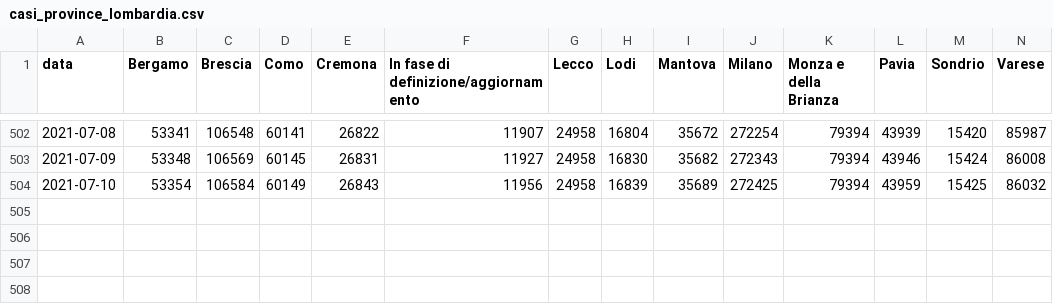
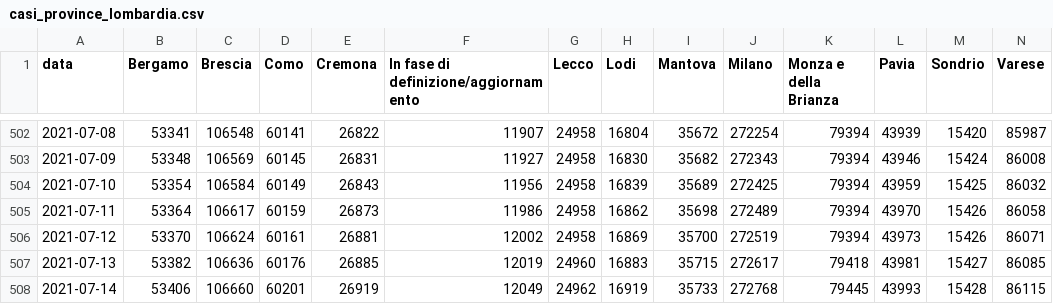
Before and after one commit to sergiocima/Report-COVID-19, a CSV file: casi_province_lombardia.csv, drawn as a sheet; only a part is shown, gaps mark what is left out; rows hold the shown columns only; the diff names each change by its address in the sheet, - before the commit and + after, or states it on an @@ line.

```diff
--- a/casi_province_lombardia.csv
+++ b/casi_province_lombardia.csv
+row 505: 2021-07-11 | 53364 | 106617 | 60159 | 26873 | 11986 | 24958 | 16862 | 35698 | 272489 | 79394 | 43970 | 15426 | 86058
+row 506: 2021-07-12 | 53370 | 106624 | 60161 | 26881 | 12002 | 24958 | 16869 | 35700 | 272519 | 79394 | 43973 | 15426 | 86071
+row 507: 2021-07-13 | 53382 | 106636 | 60176 | 26885 | 12019 | 24960 | 16883 | 35715 | 272617 | 79418 | 43981 | 15427 | 86085
+row 508: 2021-07-14 | 53406 | 106660 | 60201 | 26919 | 12049 | 24962 | 16919 | 35733 | 272768 | 79445 | 43993 | 15428 | 86115
```
Also changed, not shown: andamento-italia-no-lomb.csv, andamento_lombardia.csv, 9 other files.
